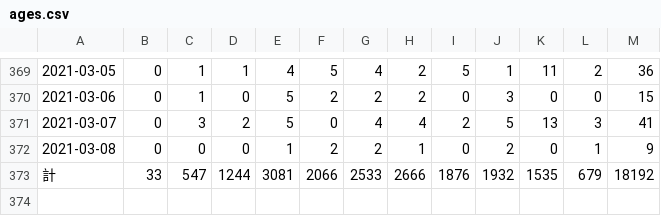
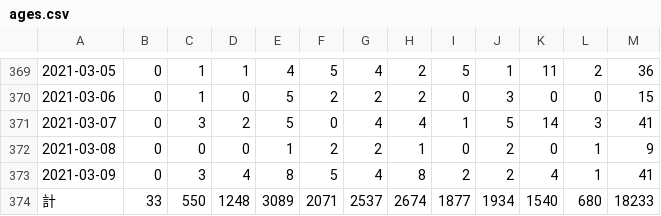
Before and after one commit to imabari/hyougo-covid19, a CSV file: ages.csv, drawn as a sheet; only a part is shown, gaps mark what is left out.

```diff
--- a/ages.csv
+++ b/ages.csv
@@ -370,4 +370,5 @@
 2021-03-06,0,1,0,5,2,2,2,0,3,0,0,15
-2021-03-07,0,3,2,5,0,4,4,2,5,13,3,41
+2021-03-07,0,3,2,5,0,4,4,1,5,14,3,41
 2021-03-08,0,0,0,1,2,2,1,0,2,0,1,9
-計,33,547,1244,3081,2066,2533,2666,1876,1932,1535,679,18192
+2021-03-09,0,3,4,8,5,4,8,2,2,4,1,41
+計,33,550,1248,3089,2071,2537,2674,1877,1934,1540,680,18233
```
Also changed, not shown: area.csv, 3 other files.
